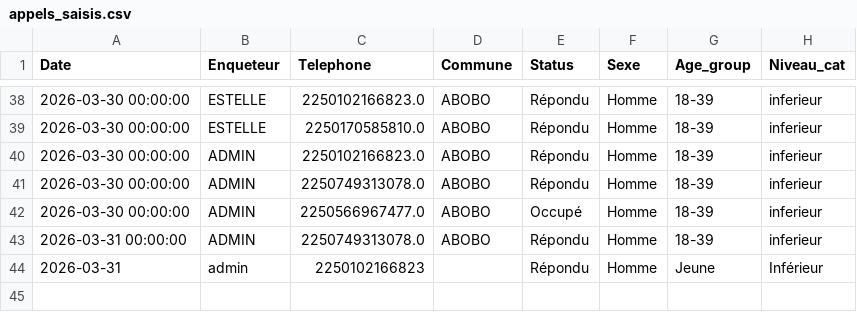
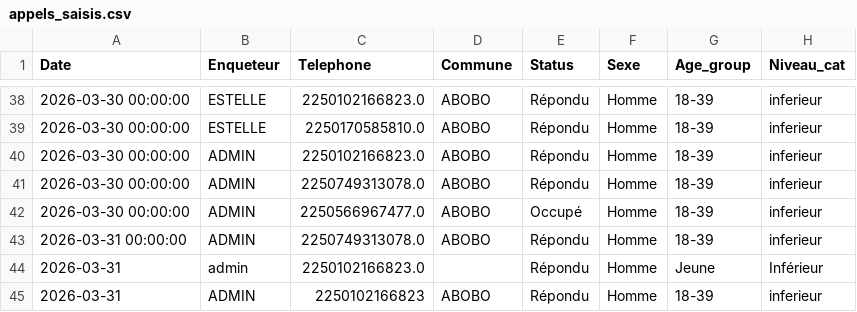
Before and after one commit to MCMy2026/app-enquete, a CSV file: data/appels_saisis.csv, drawn as a sheet; only a part is shown, gaps mark what is left out.

Commit message:
Update appels_saisis.csv

```diff
--- a/data/appels_saisis.csv
+++ b/data/appels_saisis.csv
@@ -43,2 +43,3 @@ Date,Enqueteur,Telephone,Commune,Status,Sexe,Age_group,Niveau_cat
 2026-03-31 00:00:00,ADMIN,2250749313078.0,ABOBO,Répondu,Homme,18-39,inferieur
-2026-03-31,admin,2250102166823,,Répondu,Homme,Jeune,Inférieur
+2026-03-31,admin,2250102166823.0,,Répondu,Homme,Jeune,Inférieur
+2026-03-31,ADMIN,2250102166823,ABOBO,Répondu,Homme,18-39,inferieur
```
